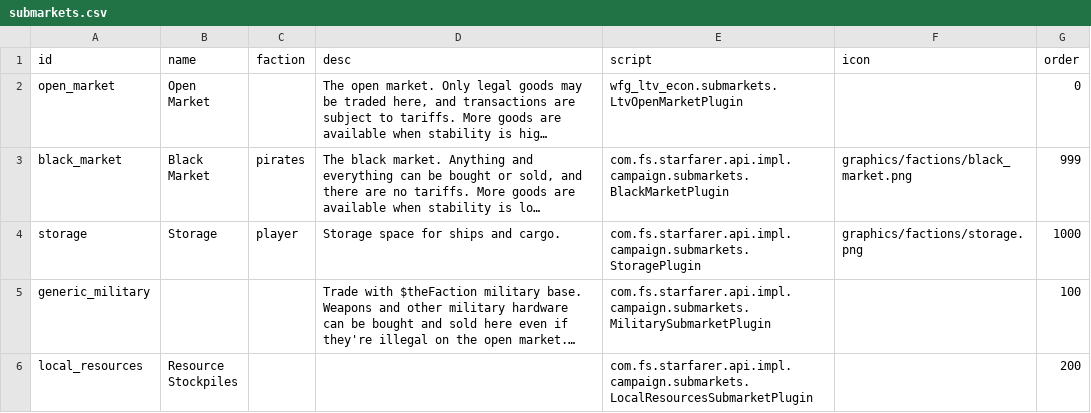
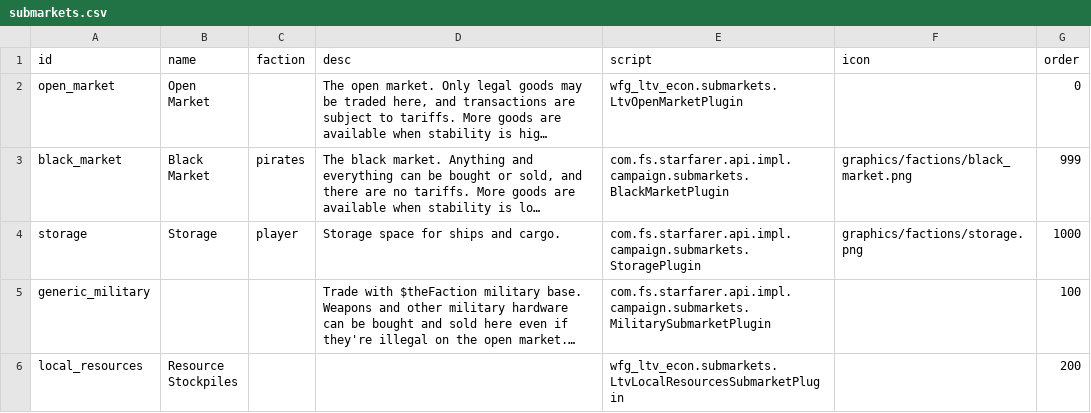
Before and after one commit to WolframSegler/LTV_Economy, a CSV file: data/campaign/submarkets.csv, drawn as a sheet; long unchanged cells end in …; the diff names each change by its address in the sheet, - before the commit and + after, or states it on an @@ line.

Commit message:
added custom local_resources

```diff
--- a/data/campaign/submarkets.csv
+++ b/data/campaign/submarkets.csv
-E6 (script): com.fs.starfarer.api.impl.campaign.submarkets.LocalResourcesSubmarketPlugin
+E6 (script): wfg_ltv_econ.submarkets.LtvLocalResourcesSubmarketPlugin
```
Also changed, not shown: 11 other files.
